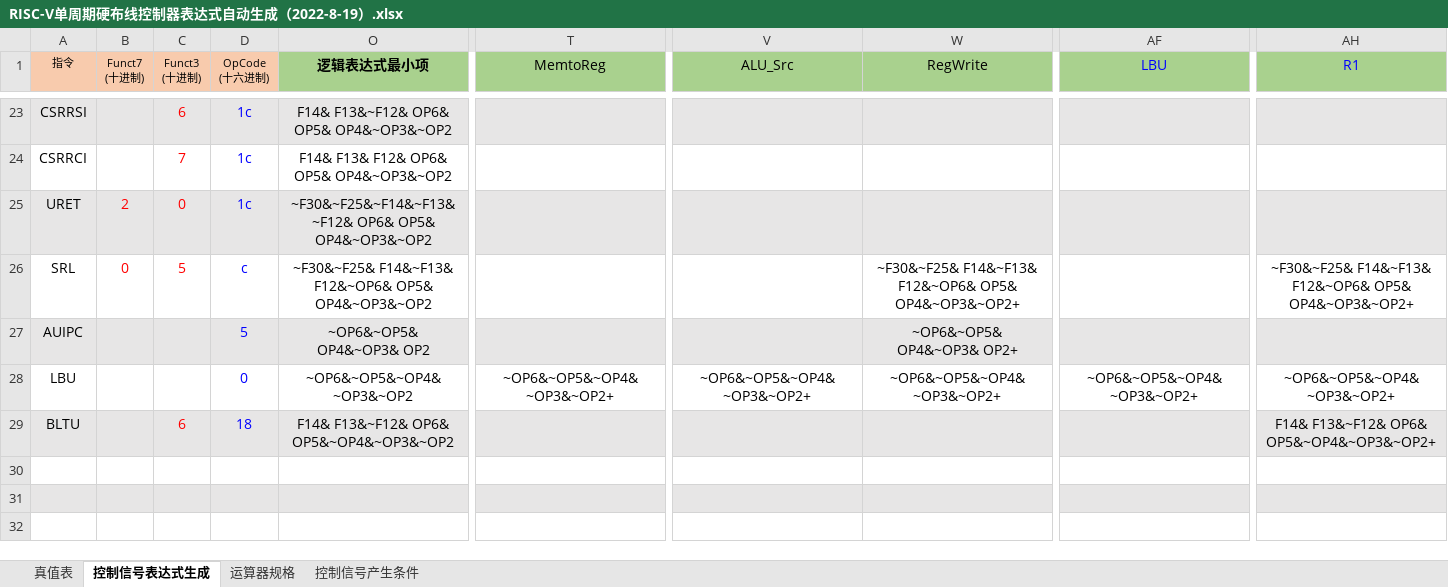
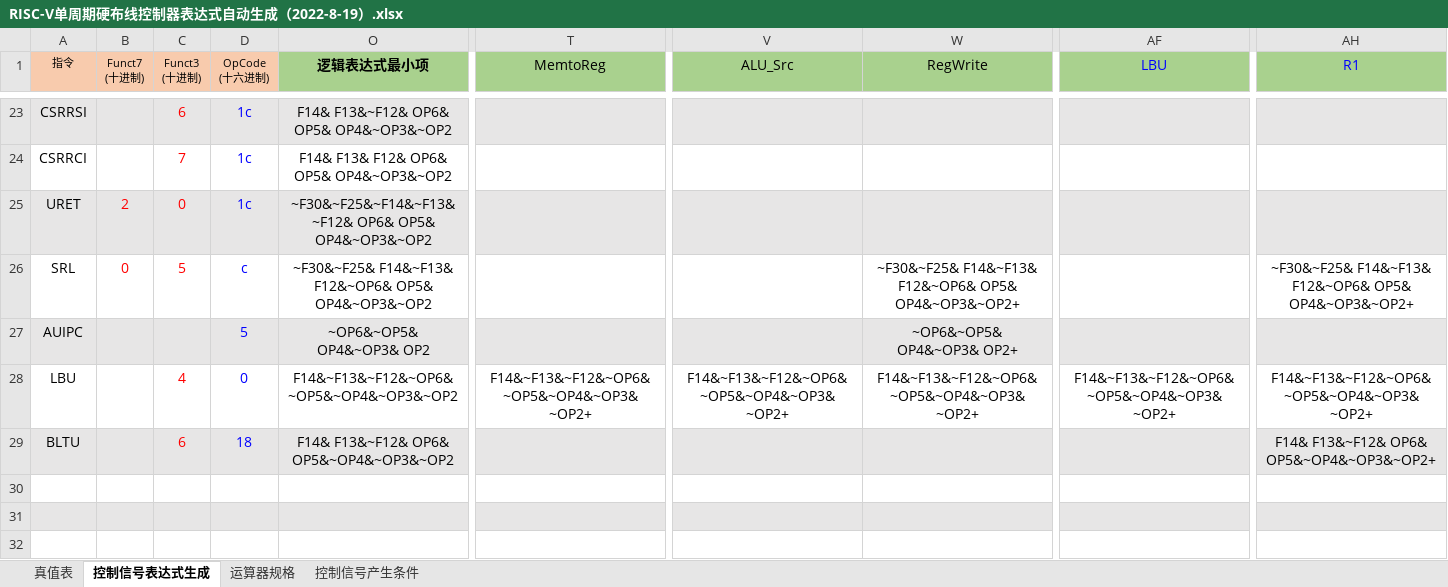
Before and after one commit to CjiW/riscv-cpu, an Excel workbook: RISC-V单周期硬布线控制器表达式自动生成（2022-8-19）.xlsx, sheet 控制信号表达式生成, drawn as a sheet; only a part is shown, gaps mark what is left out; values as stored, in another font and other column widths than the file's, no borders; charts and pictures and conditional formats not drawn; the diff covers the shown part only; the diff names each change by its address in the sheet, - before the commit and + after, or states it on an @@ line.

```diff
--- a/RISC-V单周期硬布线控制器表达式自动生成（2022-8-19）.xlsx (sheet 控制信号表达式生成)
+++ b/RISC-V单周期硬布线控制器表达式自动生成（2022-8-19）.xlsx (sheet 控制信号表达式生成)
-C28 (Funct3 (十进制)): (empty)
+C28 (Funct3 (十进制)): 4
-O28 (逻辑表达式最小项): ~OP6&~OP5&~OP4&~OP3&~OP2
+O28 (逻辑表达式最小项): F14&~F13&~F12&~OP6&~OP5&~OP4&~OP3&~OP2
-T28 (MemtoReg): ~OP6&~OP5&~OP4&~OP3&~OP2+
+T28 (MemtoReg): F14&~F13&~F12&~OP6&~OP5&~OP4&~OP3&~OP2+
-V28 (ALU_Src): ~OP6&~OP5&~OP4&~OP3&~OP2+
+V28 (ALU_Src): F14&~F13&~F12&~OP6&~OP5&~OP4&~OP3&~OP2+
-W28 (RegWrite): ~OP6&~OP5&~OP4&~OP3&~OP2+
+W28 (RegWrite): F14&~F13&~F12&~OP6&~OP5&~OP4&~OP3&~OP2+
-AF28 (LBU): ~OP6&~OP5&~OP4&~OP3&~OP2+
+AF28 (LBU): F14&~F13&~F12&~OP6&~OP5&~OP4&~OP3&~OP2+
-AH28 (R1): ~OP6&~OP5&~OP4&~OP3&~OP2+
+AH28 (R1): F14&~F13&~F12&~OP6&~OP5&~OP4&~OP3&~OP2+
```
Also changed, not shown: 10 edited cells elsewhere in this sheet, sheet 真值表, hidden cells, 1 other file.
